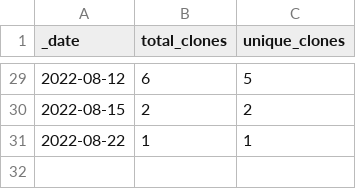
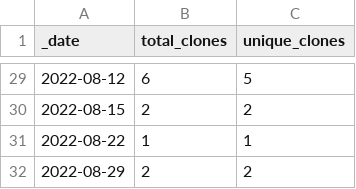
Before and after one commit to roberts-farm-of-ideas/9, a CSV file: traffic/clones.csv, drawn as a sheet; only a part is shown, gaps mark what is left out; the diff names each change by its address in the sheet, - before the commit and + after, or states it on an @@ line.

```diff
--- a/traffic/clones.csv
+++ b/traffic/clones.csv
+row 32: 2022-08-29 | 2 | 2
```
Also changed, not shown: 1 other file.
